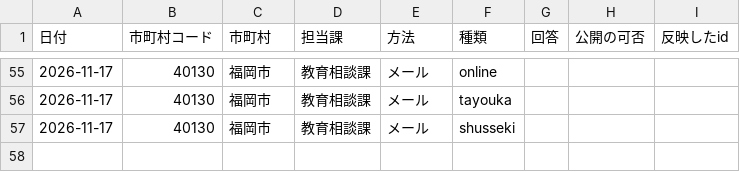
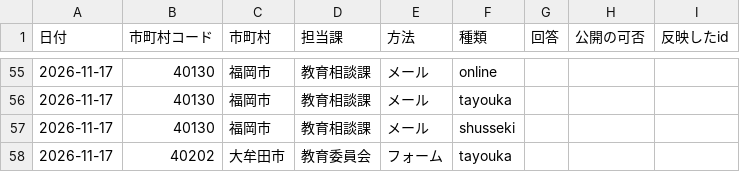
Before and after one commit to h-kazuki-pixel/futoko-shien-lod, a CSV file: data/toiawase.csv, drawn as a sheet; only a part is shown, gaps mark what is left out; the diff names each change by its address in the sheet, - before the commit and + after, or states it on an @@ line.

```diff
--- a/data/toiawase.csv
+++ b/data/toiawase.csv
+row 58: 2026-11-17 | 40202 | 大牟田市 | 教育委員会 | フォーム | tayouka
```
Also changed, not shown: 3 other files.
